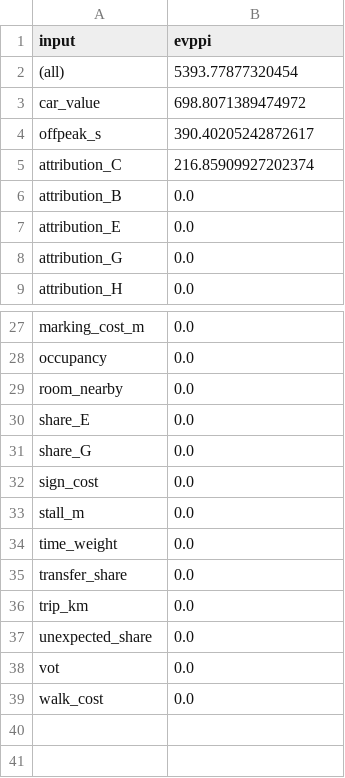
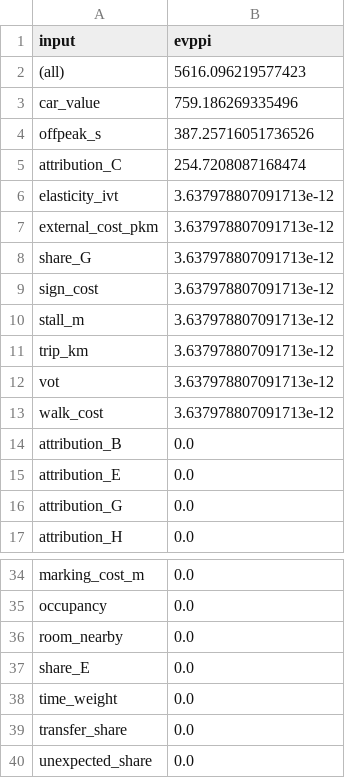
Before and after one commit to diogo4256/mobilidados, a CSV file: cases/lisboa-rua-ricardo-jorge/results/tables/appraisal_voi.csv, drawn as a sheet; only a part is shown, gaps mark what is left out; the diff covers the shown part only.

```diff
--- a/cases/lisboa-rua-ricardo-jorge/results/tables/appraisal_voi.csv
+++ b/cases/lisboa-rua-ricardo-jorge/results/tables/appraisal_voi.csv
@@ -1,6 +1,14 @@
 input,evppi
-(all),5393.77877320454
-car_value,698.8071389474972
-offpeak_s,390.40205242872617
-attribution_C,216.85909927202374
+(all),5616.096219577423
+car_value,759.186269335496
+offpeak_s,387.25716051736526
+attribution_C,254.7208087168474
+elasticity_ivt,3.637978807091713e-12
+external_cost_pkm,3.637978807091713e-12
+share_G,3.637978807091713e-12
+sign_cost,3.637978807091713e-12
+stall_m,3.637978807091713e-12
+trip_km,3.637978807091713e-12
+vot,3.637978807091713e-12
+walk_cost,3.637978807091713e-12
 attribution_B,0.0
@@ -30,10 +37,4 @@ room_nearby,0.0
 share_E,0.0
-share_G,0.0
-sign_cost,0.0
-stall_m,0.0
 time_weight,0.0
 transfer_share,0.0
-trip_km,0.0
 unexpected_share,0.0
-vot,0.0
-walk_cost,0.0
```
Also changed, not shown: 1 removed row and 1 edited cell elsewhere in this file, cases/lisboa-rua-ricardo-jorge/results/tables/appraisal_inputs.csv, cases/lisboa-rua-ricardo-jorge/results/tables/appraisal_montecarlo.csv, 18 other files.
